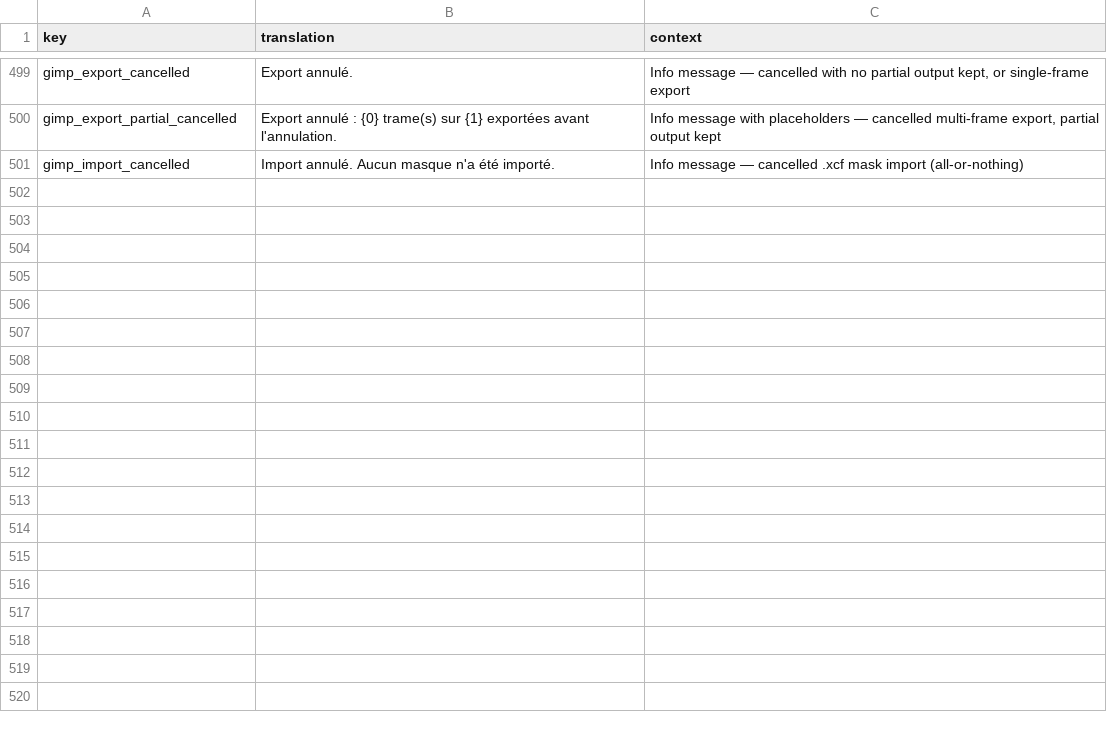
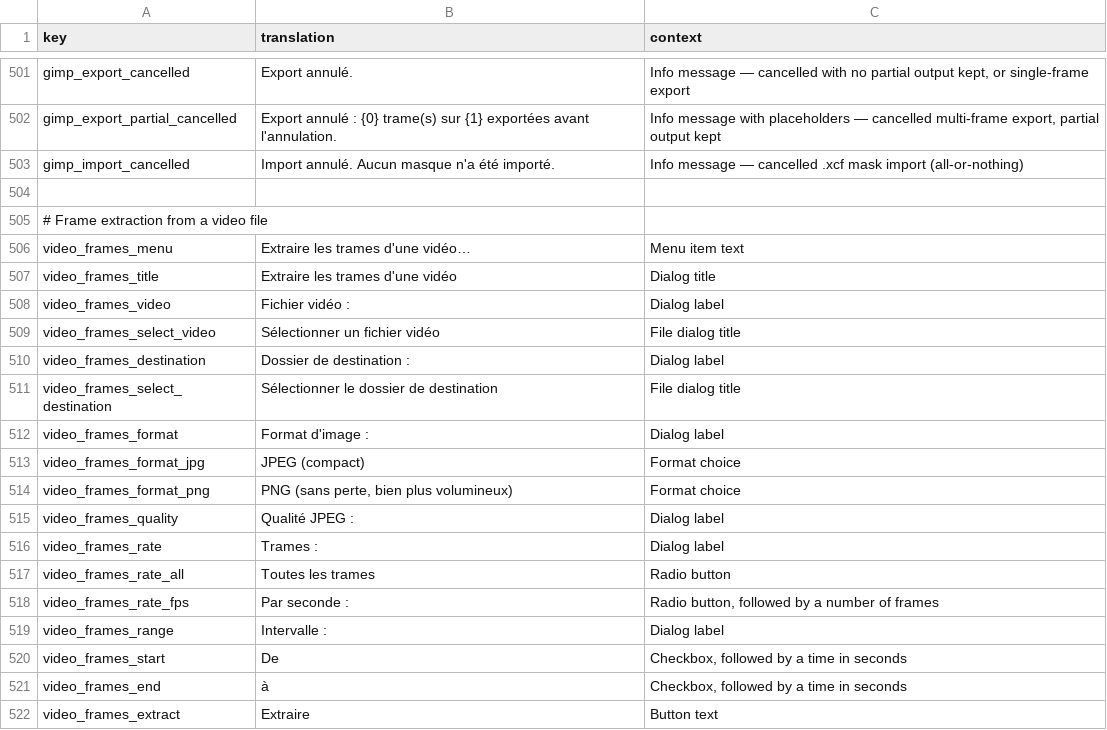
Before and after one commit to nicolasaudibert/VOLUTE, a TSV file: volute/translations/fr.tsv, drawn as a sheet; only a part is shown, gaps mark what is left out; the diff covers the shown part only.

Commit message:
Extract frames from a video with ffmpeg, and keep saved settings
File > Extract Frames from Video... turns a video into the folder of numbered frames the application loads, then offers to load it. Frames are named after the video, numbered from 0 and padded to at least five digits, so they sort in playback order everywhere. ffmpeg writes into a hidden staging folder, so a cancelled or failed extraction leaves nothing behind. The ffmpeg override defaults to none, and discovery prefers PATH. INSTALL.md explains how to install ffmpeg.

Saving the settings no longer loses a key whose whole section is missing from volute_config.yaml, which dropped the GIMP and ffmpeg executable paths at the next start, and no longer writes a missing key under the next section's heading.

```diff
--- a/volute/translations/fr.tsv
+++ b/volute/translations/fr.tsv
@@ -501 +503,20 @@ gimp_export_partial_cancelled	Export annulé : {0} trame(s) sur {1} exportées a
 gimp_import_cancelled	Import annulé. Aucun masque n'a été importé.	Info message — cancelled .xcf mask import (all-or-nothing)
+
+# Frame extraction from a video file
+video_frames_menu	Extraire les trames d'une vidéo…	Menu item text
+video_frames_title	Extraire les trames d'une vidéo	Dialog title
+video_frames_video	Fichier vidéo :	Dialog label
+video_frames_select_video	Sélectionner un fichier vidéo	File dialog title
+video_frames_destination	Dossier de destination :	Dialog label
+video_frames_select_destination	Sélectionner le dossier de destination	File dialog title
+video_frames_format	Format d'image :	Dialog label
+video_frames_format_jpg	JPEG (compact)	Format choice
+video_frames_format_png	PNG (sans perte, bien plus volumineux)	Format choice
+video_frames_quality	Qualité JPEG :	Dialog label
+video_frames_rate	Trames :	Dialog label
+video_frames_rate_all	Toutes les trames	Radio button
+video_frames_rate_fps	Par seconde :	Radio button, followed by a number of frames
+video_frames_range	Intervalle :	Dialog label
+video_frames_start	De	Checkbox, followed by a time in seconds
+video_frames_end	à	Checkbox, followed by a time in seconds
+video_frames_extract	Extraire	Button text
```
Also changed, not shown: 20 added rows elsewhere in this file, volute/translations/template.tsv, 14 other files.
